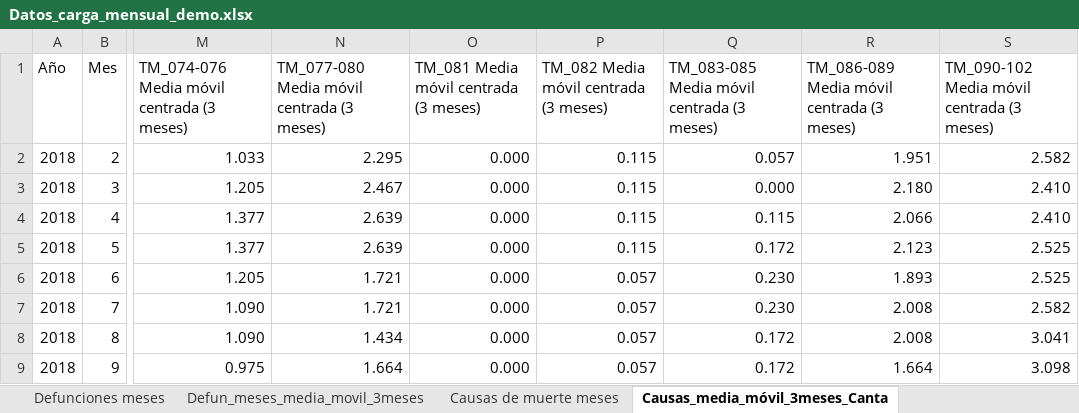
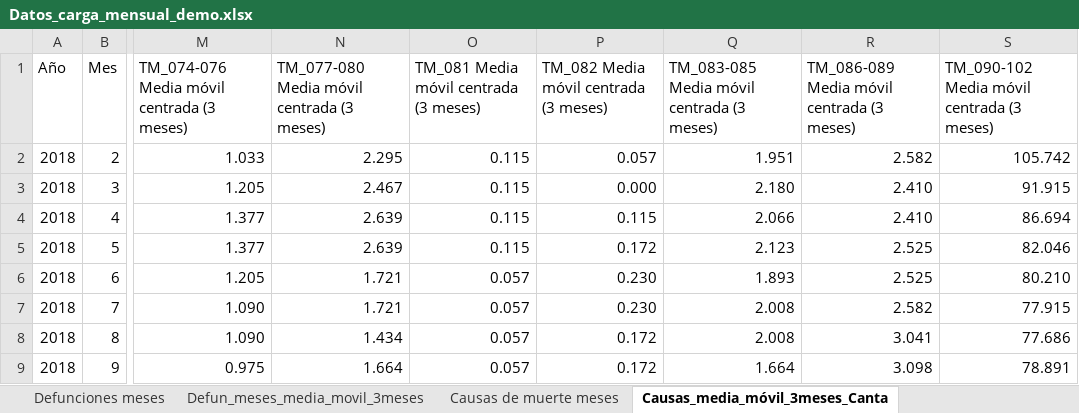
Before and after one commit to icane/demographic-indicators, an Excel workbook: etl/data/input/Datos_carga_mensual_demo.xlsx, sheet Causas_media_móvil_3meses_Canta, drawn as a sheet; only a part is shown, gaps mark what is left out; values as stored, in another font and other column widths than the file's, no borders; the diff covers the shown part only; the diff names each change by its address in the sheet, - before the commit and + after, or states it on an @@ line.

```diff
--- a/etl/data/input/Datos_carga_mensual_demo.xlsx (sheet Causas_media_móvil_3meses_Canta)
+++ b/etl/data/input/Datos_carga_mensual_demo.xlsx (sheet Causas_media_móvil_3meses_Canta)
-O2:O5: 0.000
+O2:O5: 0.115
-P2: 0.115
+P2: 0.057
-Q2: 0.057
+Q2: 1.951
-R2: 1.951
+R2: 2.582
-S2: 2.582
+S2: 105.742
-P3: 0.115
+P3: 0.000
-Q3: 0.000
+Q3: 2.180
-R3: 2.180
+R3: 2.410
-S3: 2.410
+S3: 91.915
-Q4: 0.115
+Q4: 2.066
-R4: 2.066
+R4: 2.410
-S4: 2.410
+S4: 86.694
-P5: 0.115
+P5: 0.172
-Q5: 0.172
+Q5: 2.123
-R5: 2.123
+R5: 2.525
-S5: 2.525
+S5: 82.046
-O6:O9: 0.000
+O6:O9: 0.057
-P6:P7: 0.057
+P6:P7: 0.230
-Q6: 0.230
+Q6: 1.893
-R6: 1.893
+R6: 2.525
-S6: 2.525
+S6: 80.210
-Q7: 0.230
+Q7: 2.008
-R7: 2.008
+R7: 2.582
-S7: 2.582
+S7: 77.915
-P8:P9: 0.057
+P8:P9: 0.172
-Q8: 0.172
+Q8: 2.008
-R8: 2.008
+R8: 3.041
-S8: 3.041
+S8: 77.686
-Q9: 0.172
+Q9: 1.664
-R9: 1.664
+R9: 3.098
-S9: 3.098
+S9: 78.891
```
Also changed, not shown: 22 added rows, 3 removed rows and 36 edited cells elsewhere in this sheet, sheet Causas de muerte meses, sheet Defunciones meses, sheet Defun_meses_media_movil_3meses, other sheet tabs, etl/data/input/Datos_carga_anuales_demo.xlsx, etl/data/input/Datos_carga_semanal_demo.xlsx, 49 other files.
